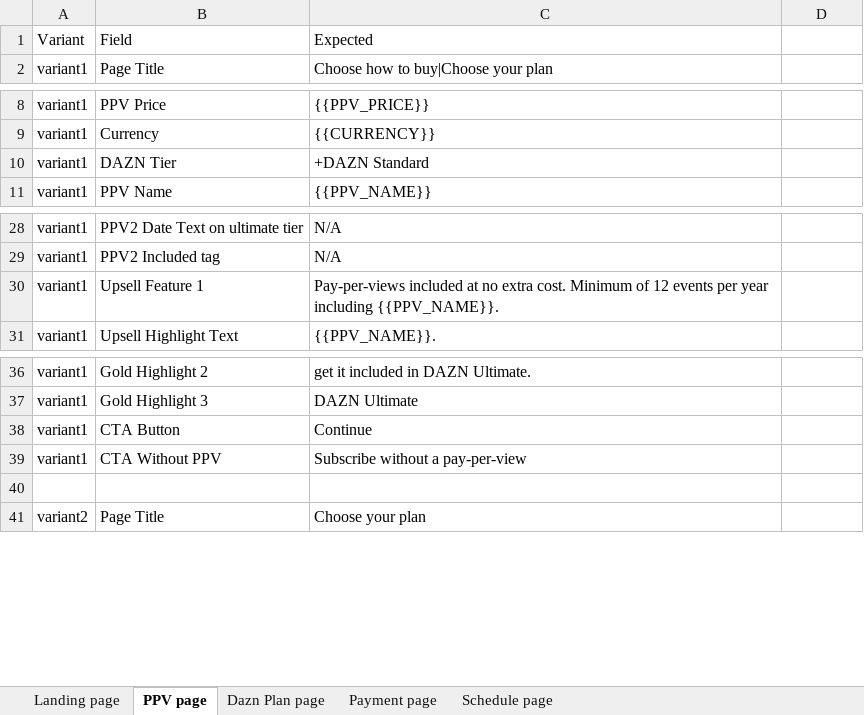
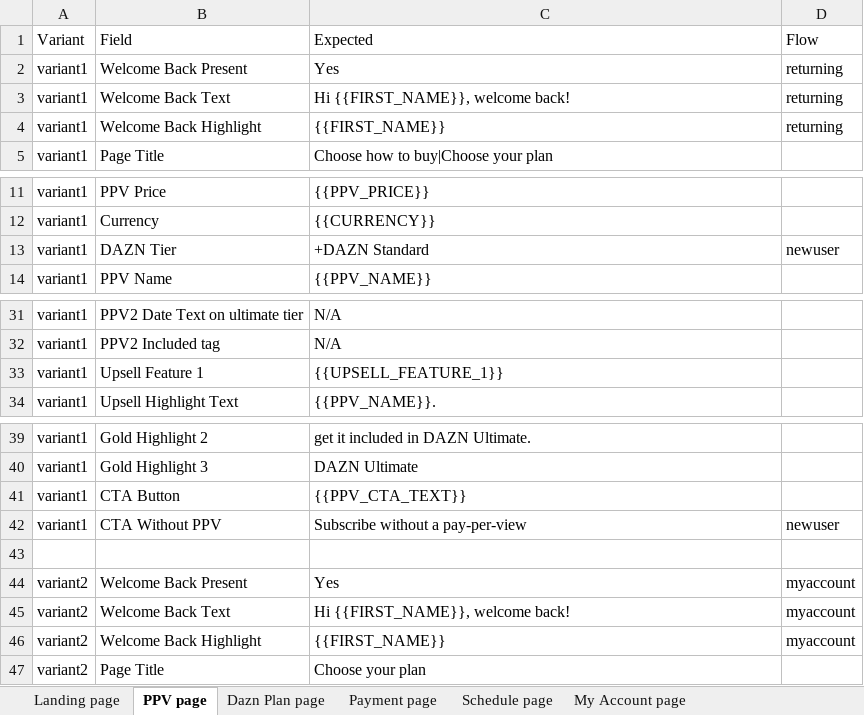
Before and after one commit to gopi-sanagapalli/PPV-End-to-End-Automation, an Excel workbook: data/PPV_Input.xlsx, sheet PPV page, drawn as a sheet; only a part is shown, gaps mark what is left out; values as stored, in another font and other column widths than the file's, no borders; addresses are those after the commit; the diff names each change by its address in the sheet, - before the commit and + after, or states it on an @@ line.

Commit message:
fix: 7/8 tests 100% - all regions passing, returning user flow validated

```diff
--- a/data/PPV_Input.xlsx (sheet PPV page)
+++ b/data/PPV_Input.xlsx (sheet PPV page)
+sheet tab: My Account page
-D1: (empty)
+D1: Flow
+row 2: variant1 | Welcome Back Present | Yes | returning
+row 3: variant1 | Welcome Back Text | Hi {{FIRST_NAME}}, welcome back! | returning
+row 4: variant1 | Welcome Back Highlight | {{FIRST_NAME}} | returning
-D13 (Flow): (empty)
+D13 (Flow): newuser
-C33 (Expected): Pay-per-views included at no extra cost. Minimum of 12 events per year including {{PPV_NAME}}.
+C33 (Expected): {{UPSELL_FEATURE_1}}
-C41 (Expected): Continue
+C41 (Expected): {{PPV_CTA_TEXT}}
-D42 (Flow): (empty)
+D42 (Flow): newuser
+row 44: variant2 | Welcome Back Present | Yes | myaccount
+row 45: variant2 | Welcome Back Text | Hi {{FIRST_NAME}}, welcome back! | myaccount
+row 46: variant2 | Welcome Back Highlight | {{FIRST_NAME}} | myaccount
```
Also changed, not shown: sheet Dazn Plan page, sheet Payment page, sheet Schedule page, other sheet tabs, 45 other files.
